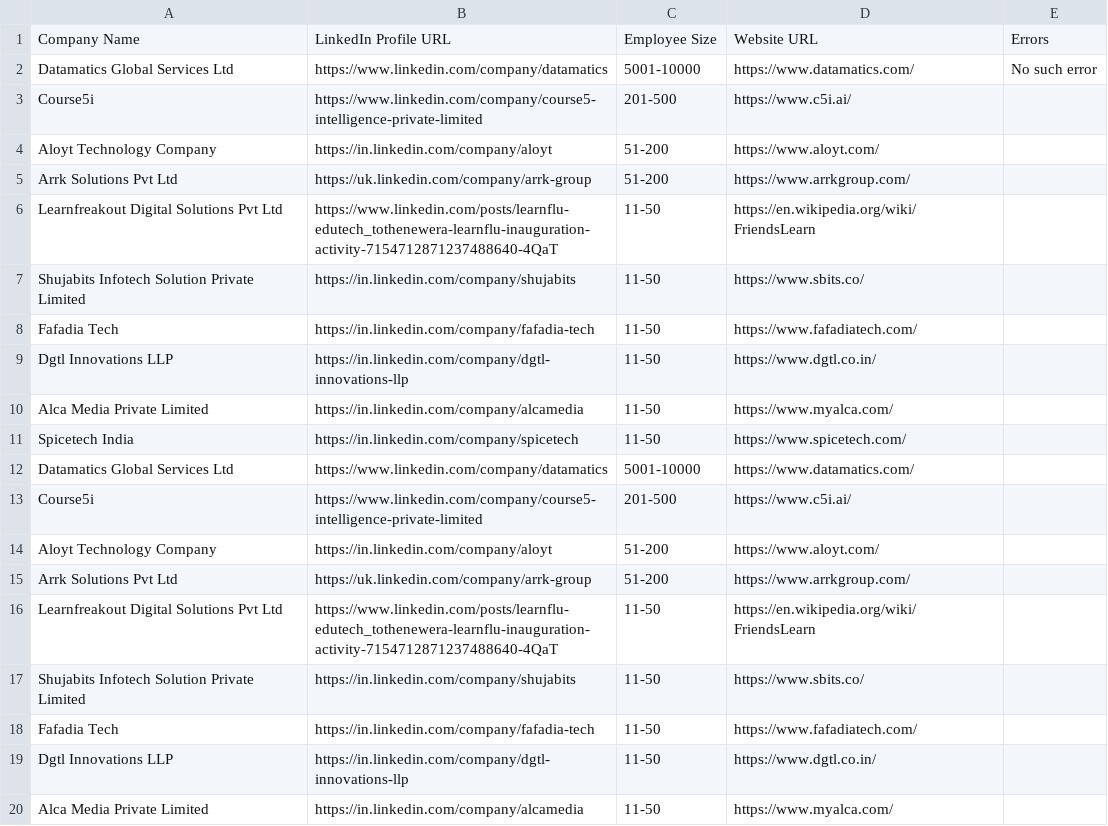
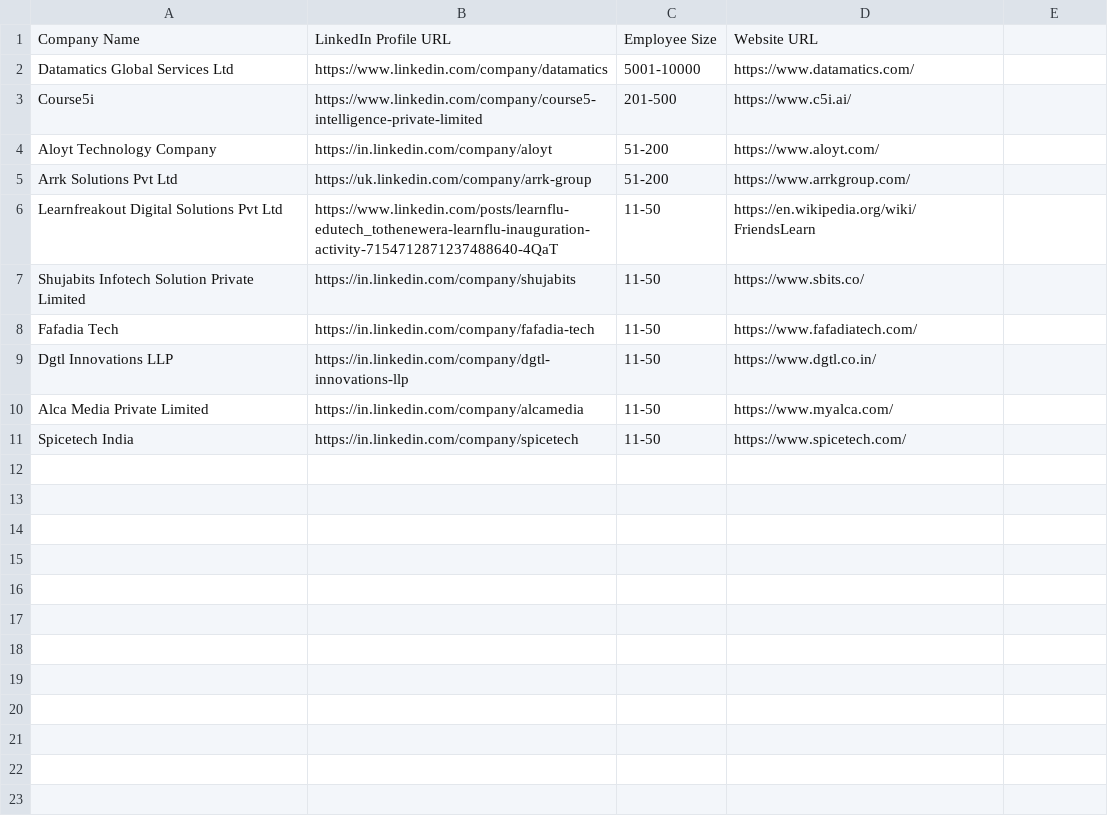
Before and after one commit to AdvaitParab12/csvGuard, a CSV file: clean_data.csv, drawn as a sheet; the diff names each change by its address in the sheet, - before the commit and + after, or states it on an @@ line.

Commit message:
clean and report generated

```diff
--- a/clean_data.csv
+++ b/clean_data.csv
-E1: Errors
+E1: (empty)
-E2: No such error
+E2: (empty)
-row 12: Datamatics Global Services Ltd | https://www.linkedin.com/company/datamatics | 5001-10000 | https://www.datamatics.com/
-row 13: Course5i | https://www.linkedin.com/company/course5-intelligence-private-limited | 201-500 | https://www.c5i.ai/
-row 14: Aloyt Technology Company | https://in.linkedin.com/company/aloyt | 51-200 | https://www.aloyt.com/
-row 15: Arrk Solutions Pvt Ltd | https://uk.linkedin.com/company/arrk-group | 51-200 | https://www.arrkgroup.com/
-row 16: Learnfreakout Digital Solutions Pvt Ltd | https://www.linkedin.com/posts/learnflu-edutech_tothenewera-learnflu-inauguration-activity-7154712871237488640-4QaT | 11-50 | https://en.wikipedia.org/wiki/FriendsLearn
-row 17: Shujabits Infotech Solution Private Limited | https://in.linkedin.com/company/shujabits | 11-50 | https://www.sbits.co/
-row 18: Fafadia Tech | https://in.linkedin.com/company/fafadia-tech | 11-50 | https://www.fafadiatech.com/
-row 19: Dgtl Innovations LLP | https://in.linkedin.com/company/dgtl-innovations-llp | 11-50 | https://www.dgtl.co.in/
-row 20: Alca Media Private Limited | https://in.linkedin.com/company/alcamedia | 11-50 | https://www.myalca.com/
```
Also changed, not shown: 4 other files.
